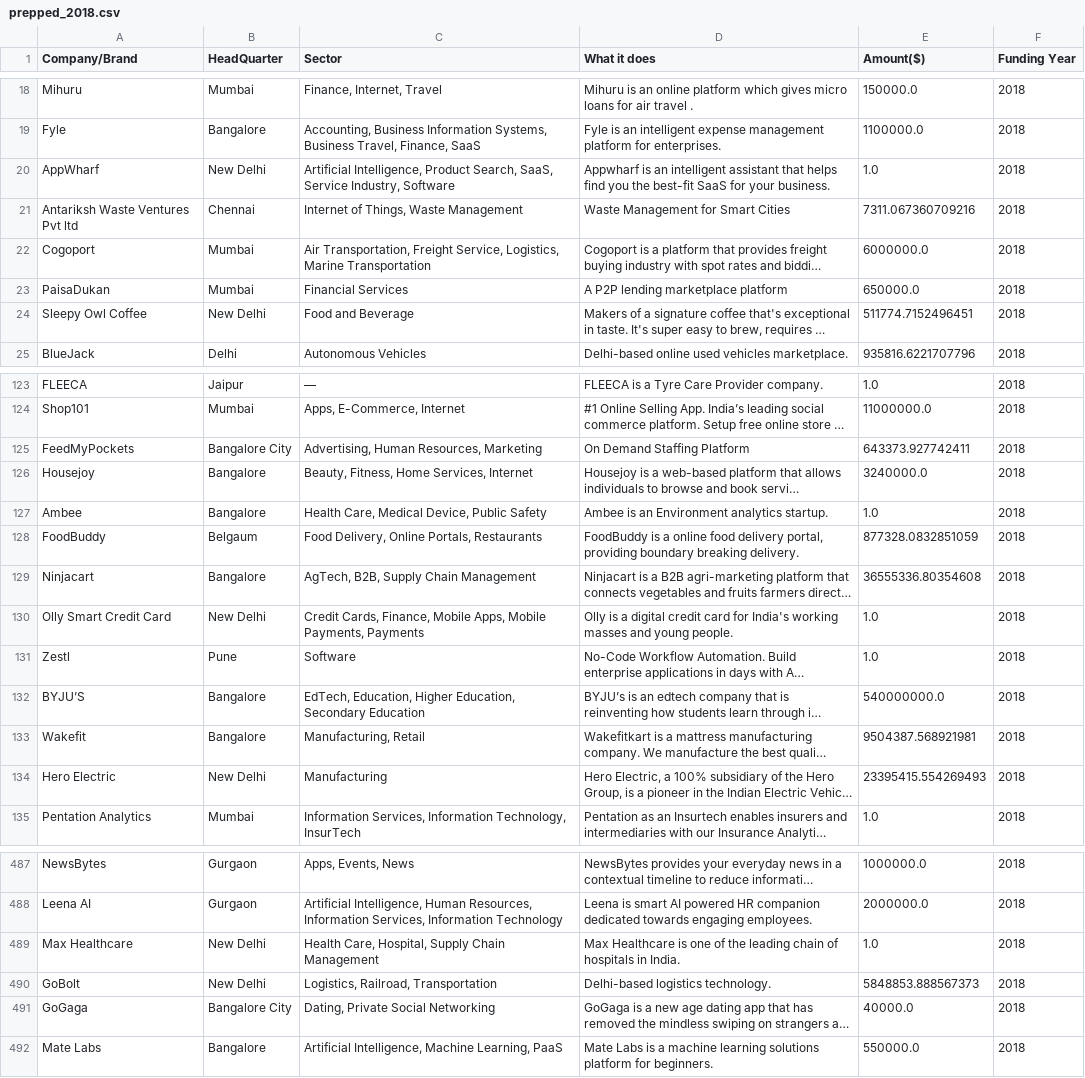
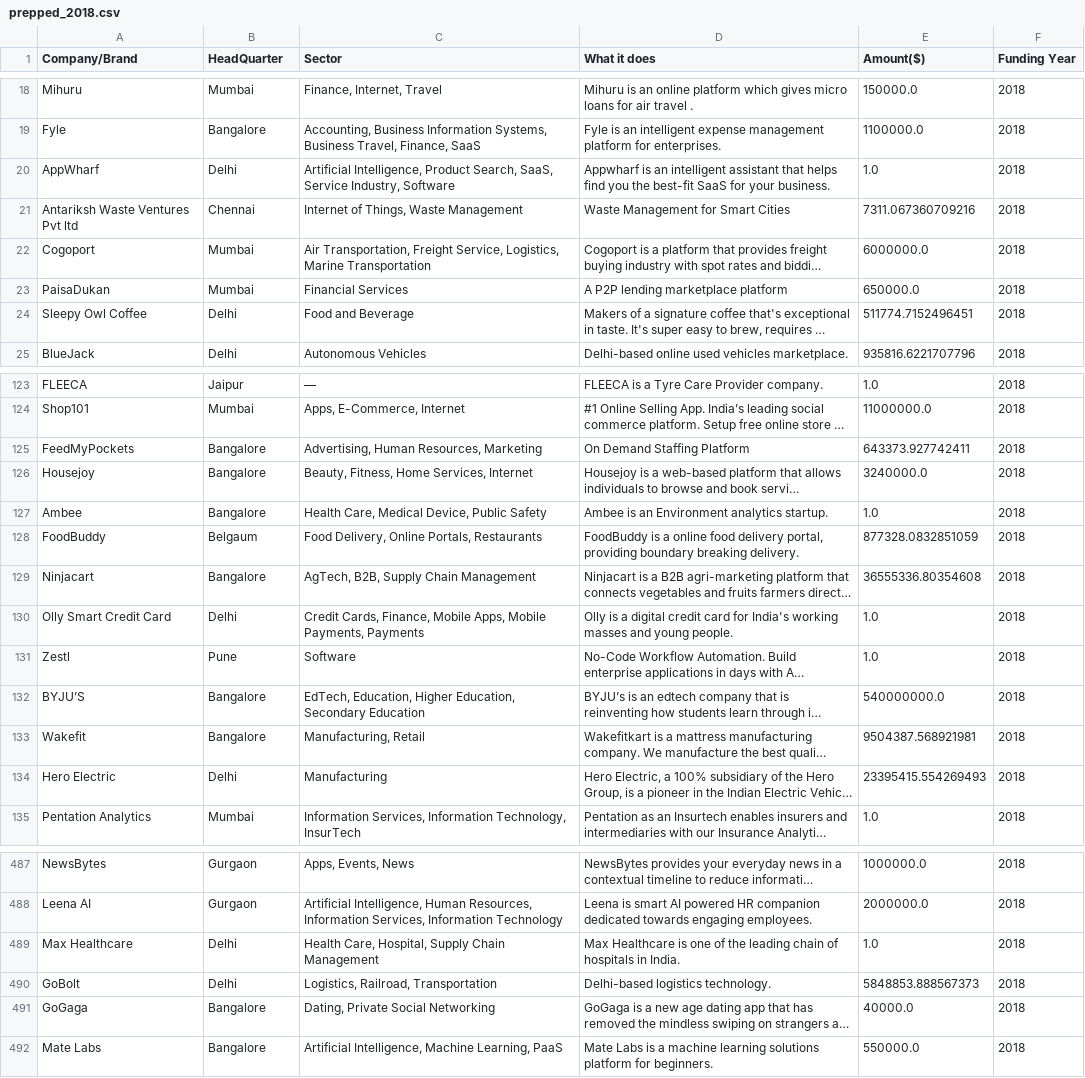
Before and after one commit to AlhassanLuqman/GROUP-ATHENS-LP1-Data_Analysis, a CSV file: data/prepped_2018.csv, drawn as a sheet; only a part is shown, gaps mark what is left out; long unchanged cells end in …; the diff covers the shown part only; the diff names each change by its address in the sheet, - before the commit and + after, or states it on an @@ line.

```diff
--- a/data/prepped_2018.csv
+++ b/data/prepped_2018.csv
-B20 (HeadQuarter): New Delhi
+B20 (HeadQuarter): Delhi
-B24 (HeadQuarter): New Delhi
+B24 (HeadQuarter): Delhi
-B125 (HeadQuarter): Bangalore City
+B125 (HeadQuarter): Bangalore
-B130 (HeadQuarter): New Delhi
+B130 (HeadQuarter): Delhi
-B134 (HeadQuarter): New Delhi
+B134 (HeadQuarter): Delhi
-B489:B490 (HeadQuarter): New Delhi
+B489:B490 (HeadQuarter): Delhi
-B491 (HeadQuarter): Bangalore City
+B491 (HeadQuarter): Bangalore
```
Also changed, not shown: 48 edited cells elsewhere in this file, data/merged_dataset.csv, data/prepped_2021.csv, 1 other file.
